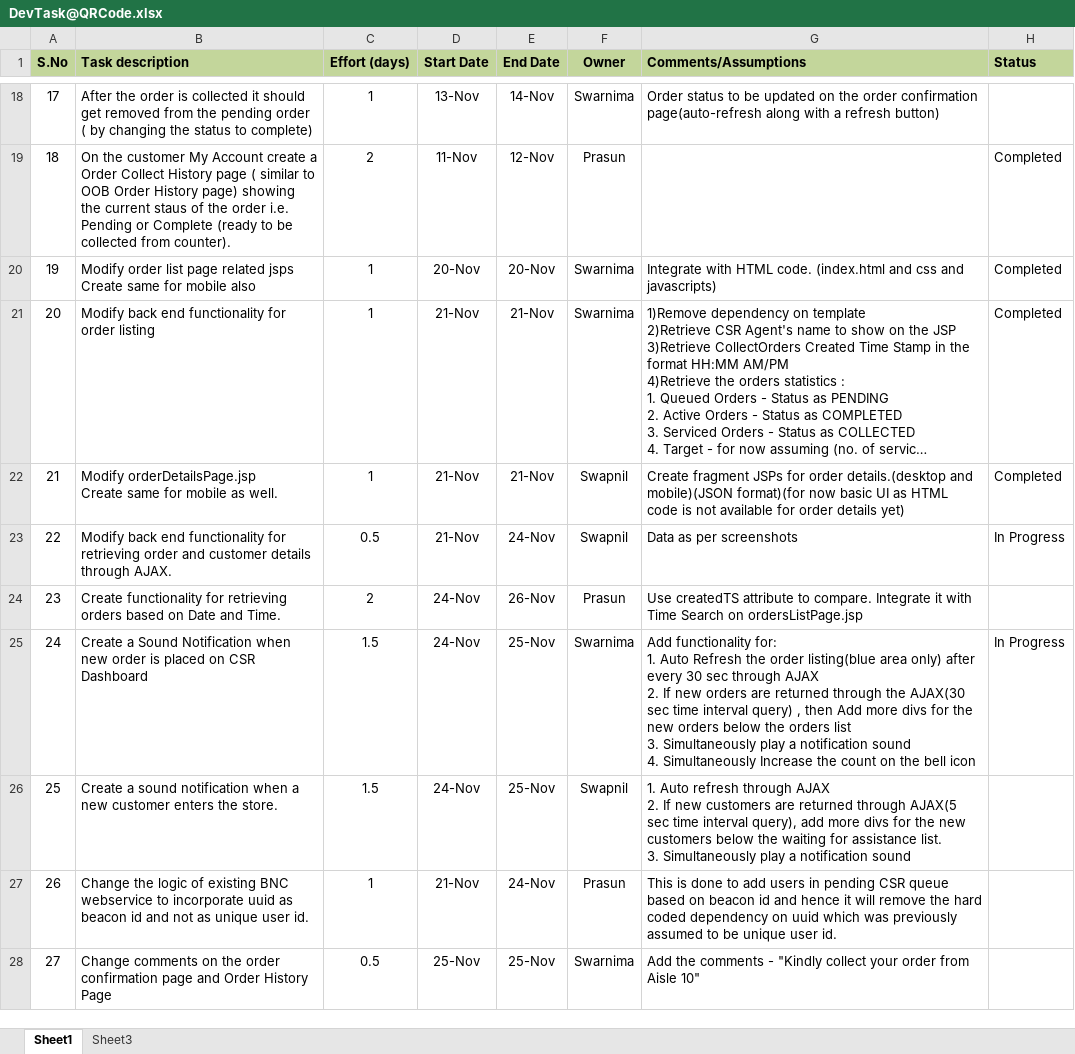
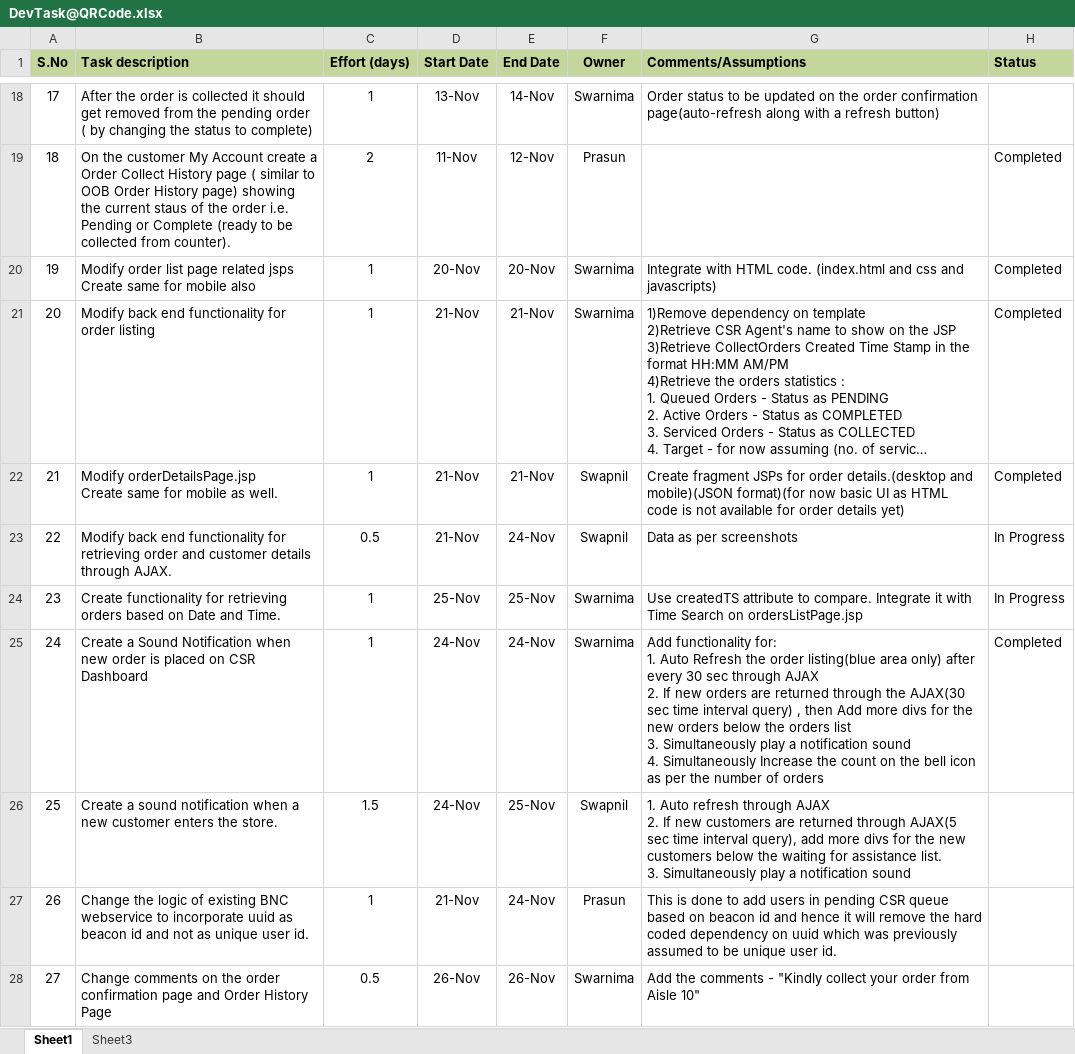
Before and after one commit to kishor-chockalingam/PRY-CC, an Excel workbook: docs/DevTask@QRCode.xlsx, sheet Sheet1, drawn as a sheet; only a part is shown, gaps mark what is left out; long unchanged cells end in …; values as stored, in another font and other column widths than the file's, no borders; the diff names each change by its address in the sheet, - before the commit and + after, or states it on an @@ line.

Commit message:
Updated status
Updated status

```diff
--- a/docs/DevTask@QRCode.xlsx (sheet Sheet1)
+++ b/docs/DevTask@QRCode.xlsx (sheet Sheet1)
-C24 (Effort (days)): 2
+C24 (Effort (days)): 1
-D24 (Start Date): 24-Nov
+D24 (Start Date): 25-Nov
-E24 (End Date): 26-Nov
+E24 (End Date): 25-Nov
-F24 (Owner): Prasun
+F24 (Owner): Swarnima
-H24 (Status): (empty)
+H24 (Status): In Progress
-C25 (Effort (days)): 1.5
+C25 (Effort (days)): 1
-E25 (End Date): 25-Nov
+E25 (End Date): 24-Nov
-G25 (Comments/Assumptions): …bell icon
+G25 (Comments/Assumptions): …bell icon as per the number of orders
-H25 (Status): In Progress
+H25 (Status): Completed
-D28 (Start Date): 25-Nov
+D28 (Start Date): 26-Nov
-E28 (End Date): 25-Nov
+E28 (End Date): 26-Nov
```
